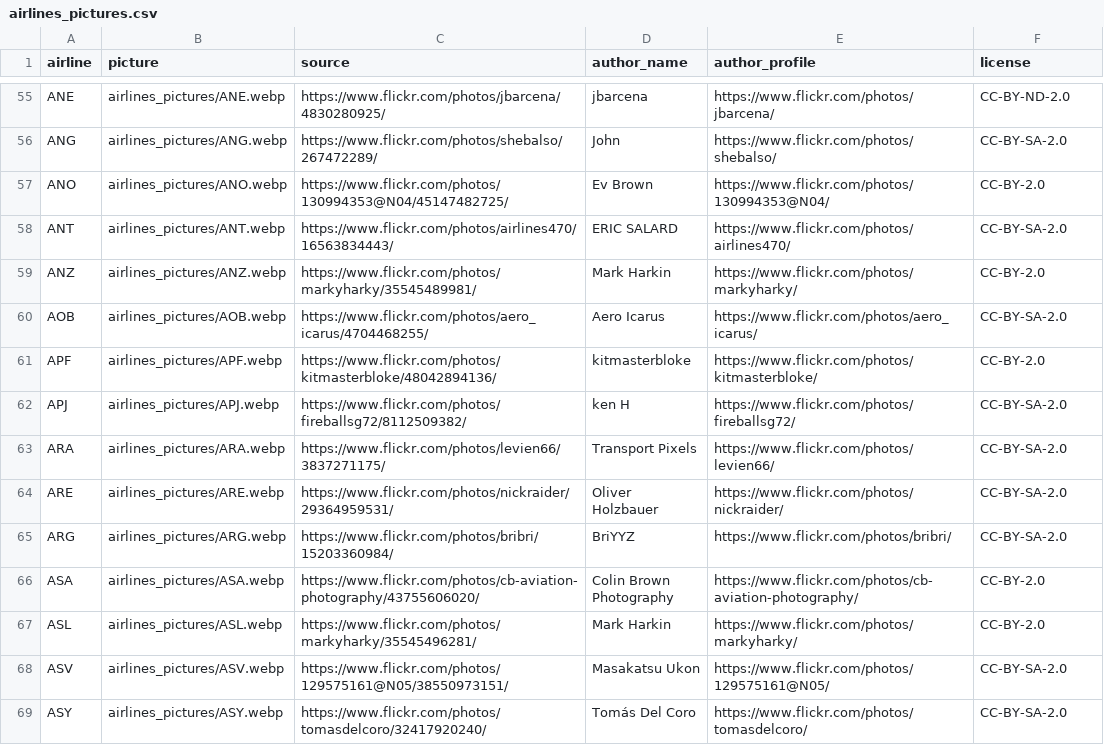
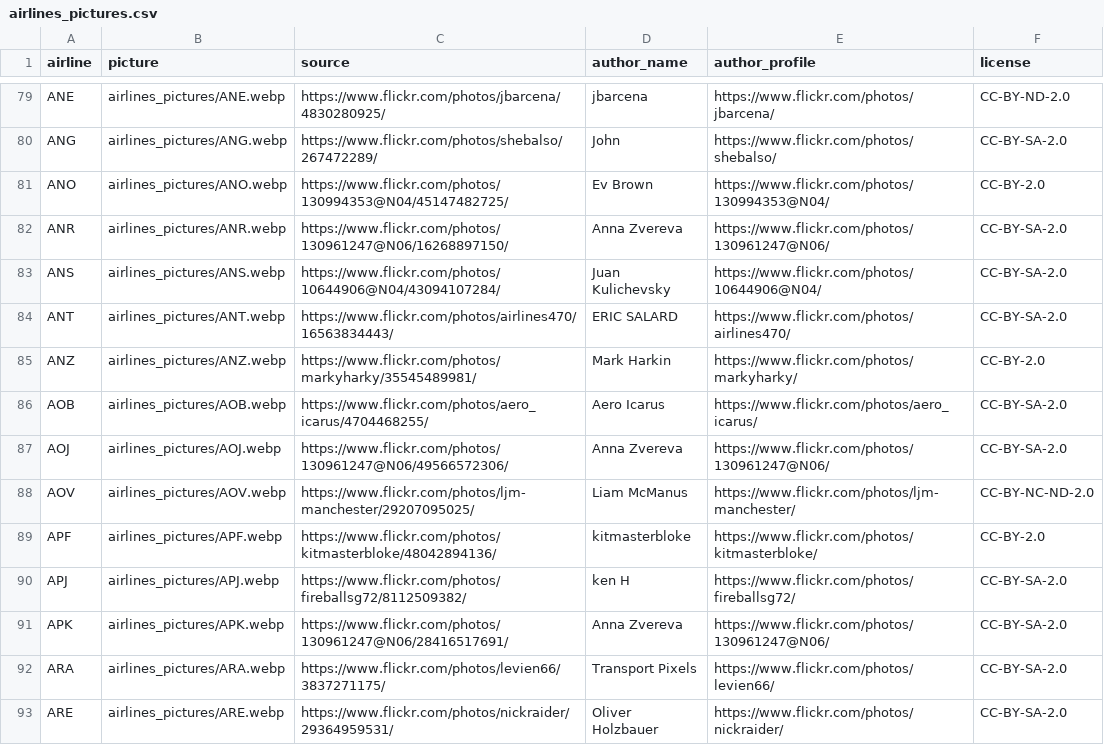
Before and after one commit to jbroutier/whatisflying-db, a CSV file: data/airlines_pictures.csv, drawn as a sheet; only a part is shown, gaps mark what is left out; the shorter side is filled out with more unchanged rows; the diff covers the shown part only; the diff names each change by its address in the sheet, - before the commit and + after, or states it on an @@ line.

Commit message:
Add 29 airlines pictures.

```diff
--- a/data/airlines_pictures.csv
+++ b/data/airlines_pictures.csv
+row 82: ANR | airlines_pictures/ANR.webp | https://www.flickr.com/photos/130961247@N06/16268897150/ | Anna Zvereva | https://www.flickr.com/photos/130961247@N06/ | CC-BY-SA-2.0
+row 83: ANS | airlines_pictures/ANS.webp | https://www.flickr.com/photos/10644906@N04/43094107284/ | Juan Kulichevsky | https://www.flickr.com/photos/10644906@N04/ | CC-BY-SA-2.0
+row 87: AOJ | airlines_pictures/AOJ.webp | https://www.flickr.com/photos/130961247@N06/49566572306/ | Anna Zvereva | https://www.flickr.com/photos/130961247@N06/ | CC-BY-SA-2.0
+row 88: AOV | airlines_pictures/AOV.webp | https://www.flickr.com/photos/ljm-manchester/29207095025/ | Liam McManus | https://www.flickr.com/photos/ljm-manchester/ | CC-BY-NC-ND-2.0
+row 91: APK | airlines_pictures/APK.webp | https://www.flickr.com/photos/130961247@N06/28416517691/ | Anna Zvereva | https://www.flickr.com/photos/130961247@N06/ | CC-BY-SA-2.0
```
Also changed, not shown: 24 added rows elsewhere in this file, 29 other files.
